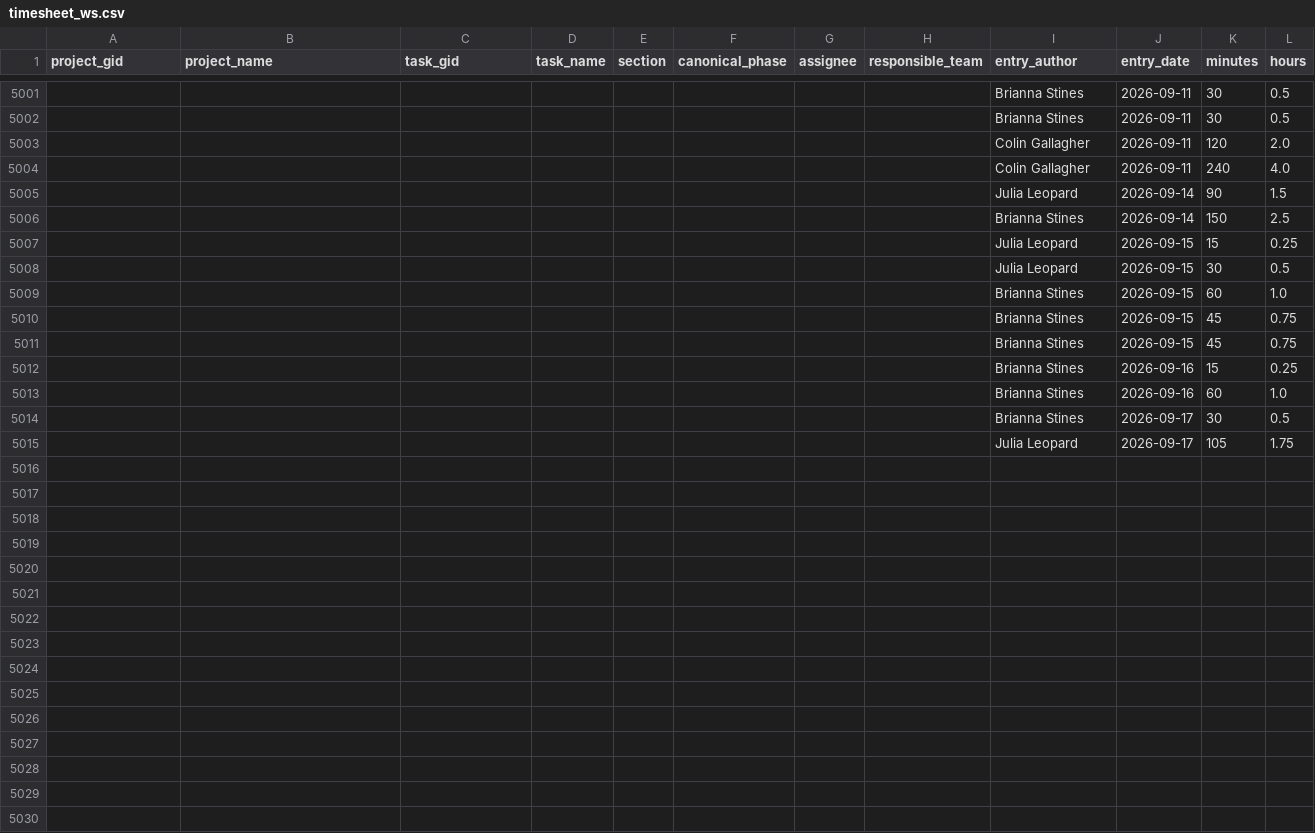
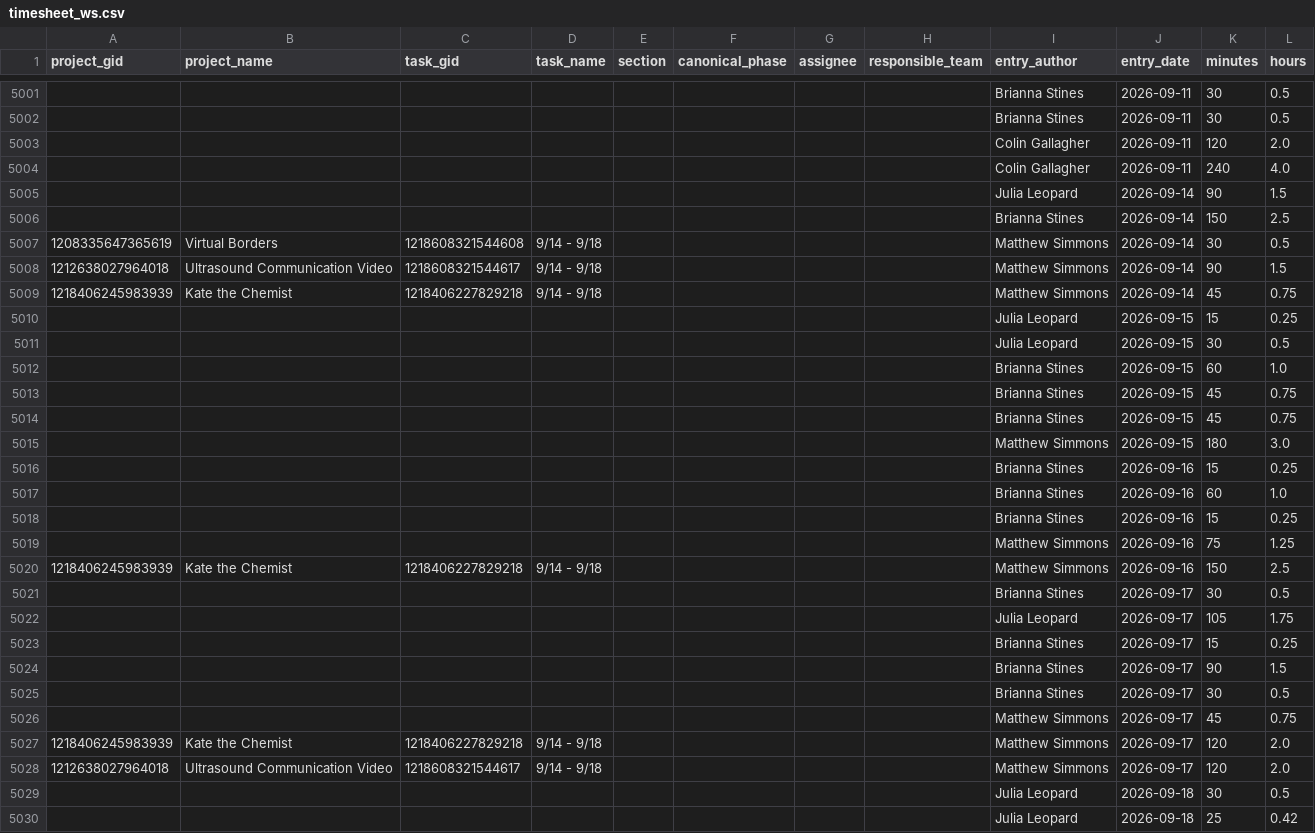
Before and after one commit to ND-Learning/FacultyOnboardingGuide, a CSV file: data_all/timesheet_ws.csv, drawn as a sheet; only a part is shown, gaps mark what is left out; the diff names each change by its address in the sheet, - before the commit and + after, or states it on an @@ line.

```diff
--- a/data_all/timesheet_ws.csv
+++ b/data_all/timesheet_ws.csv
+row 5007: 1208335647365619 | Virtual Borders | 1218608321544608 | 9/14 - 9/18 |  |  |  |  | Matthew Simmons | 2026-09-14 | 30 | 0.5
+row 5008: 1212638027964018 | Ultrasound Communication Video | 1218608321544617 | 9/14 - 9/18 |  |  |  |  | Matthew Simmons | 2026-09-14 | 90 | 1.5
+row 5009: 1218406245983939 | Kate the Chemist | 1218406227829218 | 9/14 - 9/18 |  |  |  |  | Matthew Simmons | 2026-09-14 | 45 | 0.75
+row 5015:  |  |  |  |  |  |  |  | Matthew Simmons | 2026-09-15 | 180 | 3.0
+row 5018:  |  |  |  |  |  |  |  | Brianna Stines | 2026-09-16 | 15 | 0.25
+row 5019:  |  |  |  |  |  |  |  | Matthew Simmons | 2026-09-16 | 75 | 1.25
+row 5020: 1218406245983939 | Kate the Chemist | 1218406227829218 | 9/14 - 9/18 |  |  |  |  | Matthew Simmons | 2026-09-16 | 150 | 2.5
+row 5023:  |  |  |  |  |  |  |  | Brianna Stines | 2026-09-17 | 15 | 0.25
+row 5024:  |  |  |  |  |  |  |  | Brianna Stines | 2026-09-17 | 90 | 1.5
+row 5025:  |  |  |  |  |  |  |  | Brianna Stines | 2026-09-17 | 30 | 0.5
+row 5026:  |  |  |  |  |  |  |  | Matthew Simmons | 2026-09-17 | 45 | 0.75
+row 5027: 1218406245983939 | Kate the Chemist | 1218406227829218 | 9/14 - 9/18 |  |  |  |  | Matthew Simmons | 2026-09-17 | 120 | 2.0
+row 5028: 1212638027964018 | Ultrasound Communication Video | 1218608321544617 | 9/14 - 9/18 |  |  |  |  | Matthew Simmons | 2026-09-17 | 120 | 2.0
+row 5029:  |  |  |  |  |  |  |  | Julia Leopard | 2026-09-18 | 30 | 0.5
+row 5030:  |  |  |  |  |  |  |  | Julia Leopard | 2026-09-18 | 25 | 0.42
```
Also changed, not shown: data_all/derived/archetypes.csv, data_all/derived/audit_coverage.csv, 19 other files.
